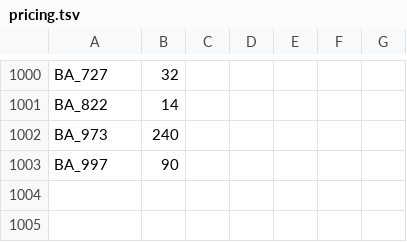
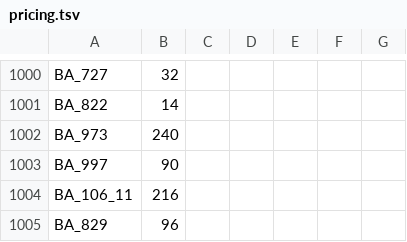
Before and after one commit to al-hzmi/inventory-system, a TSV file: data/pricing.tsv, drawn as a sheet; only a part is shown, gaps mark what is left out; the diff names each change by its address in the sheet, - before the commit and + after, or states it on an @@ line.

Commit message:
fix(data): recover two exact historical SKU prices

```diff
--- a/data/pricing.tsv
+++ b/data/pricing.tsv
+row 1004: BA_106_11 | 216
+row 1005: BA_829 | 96
```
